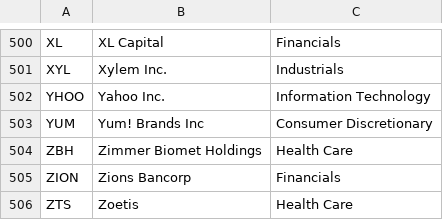
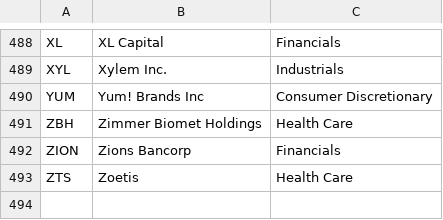
Before and after one commit to adelekap/capstone_algo_trading, a CSV file: stocks.csv, drawn as a sheet; only a part is shown, gaps mark what is left out; the diff covers the shown part only; the diff names each change by its address in the sheet, - before the commit and + after, or states it on an @@ line.

```diff
--- a/stocks.csv
+++ b/stocks.csv
-row 502: YHOO | Yahoo Inc. | Information Technology
```
Also changed, not shown: 12 removed rows elsewhere in this file, 5 other files.
